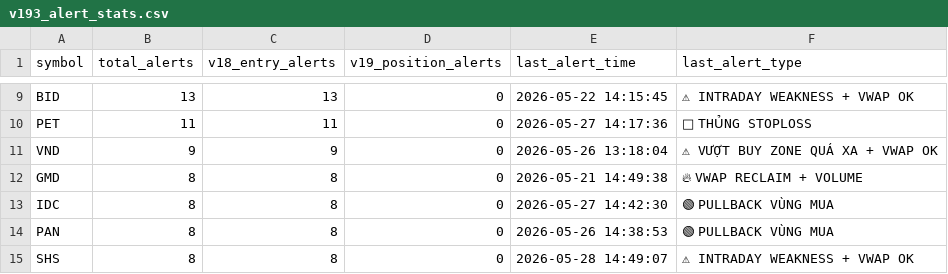
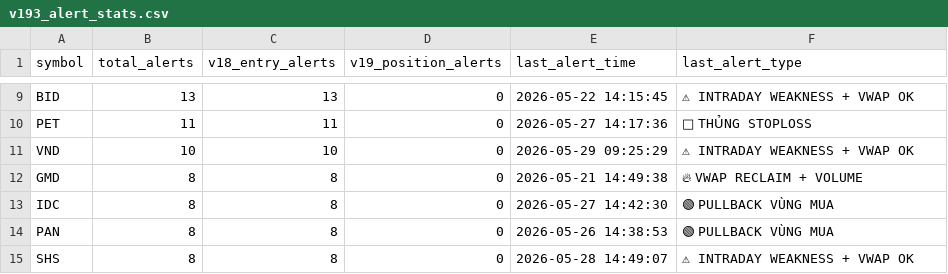
Before and after one commit to tothanhhai02090286-rgb/trading-bot-vn, a CSV file: tracker_output/v193_alert_stats.csv, drawn as a sheet; only a part is shown, gaps mark what is left out; the diff names each change by its address in the sheet, - before the commit and + after, or states it on an @@ line.

Commit message:
V19.3.1 journal sync: update alert stats

```diff
--- a/tracker_output/v193_alert_stats.csv
+++ b/tracker_output/v193_alert_stats.csv
-B11 (total_alerts): 9
+B11 (total_alerts): 10
-C11 (v18_entry_alerts): 9
+C11 (v18_entry_alerts): 10
-E11 (last_alert_time): 2026-05-26 13:18:04
+E11 (last_alert_time): 2026-05-29 09:25:29
-F11 (last_alert_type): ⚠ VƯỢT BUY ZONE QUÁ XA + VWAP OK
+F11 (last_alert_type): ⚠ INTRADAY WEAKNESS + VWAP OK
```
